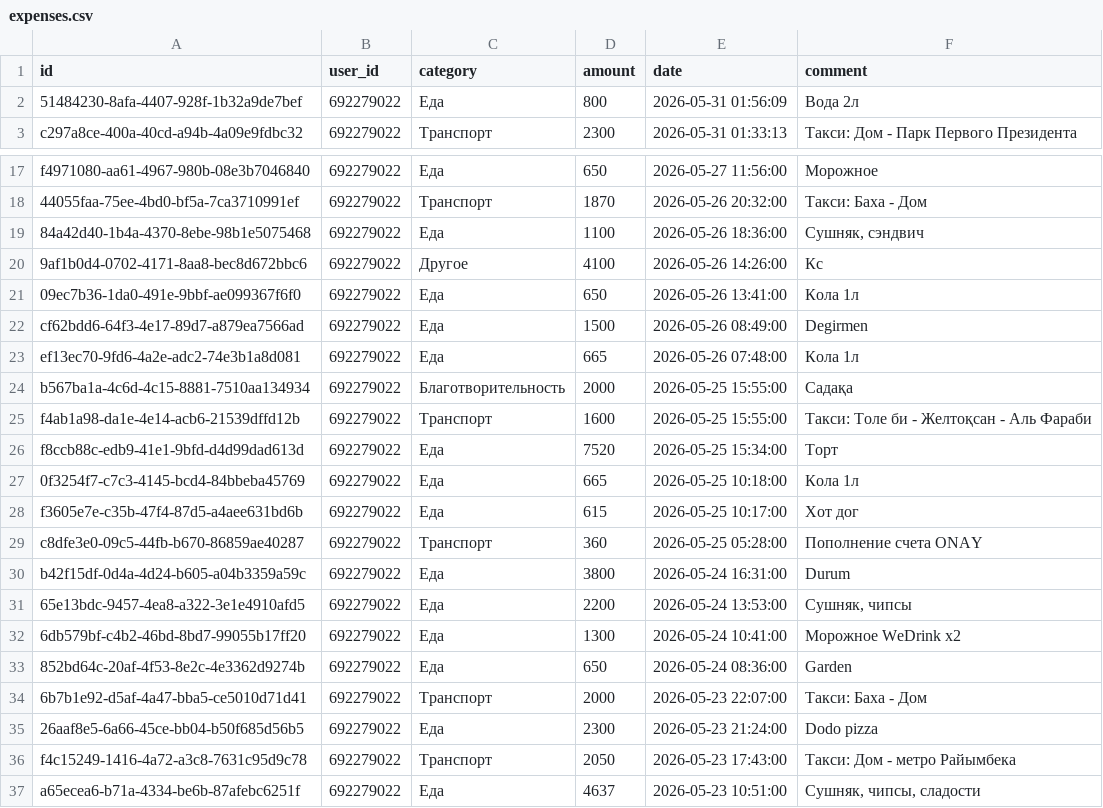
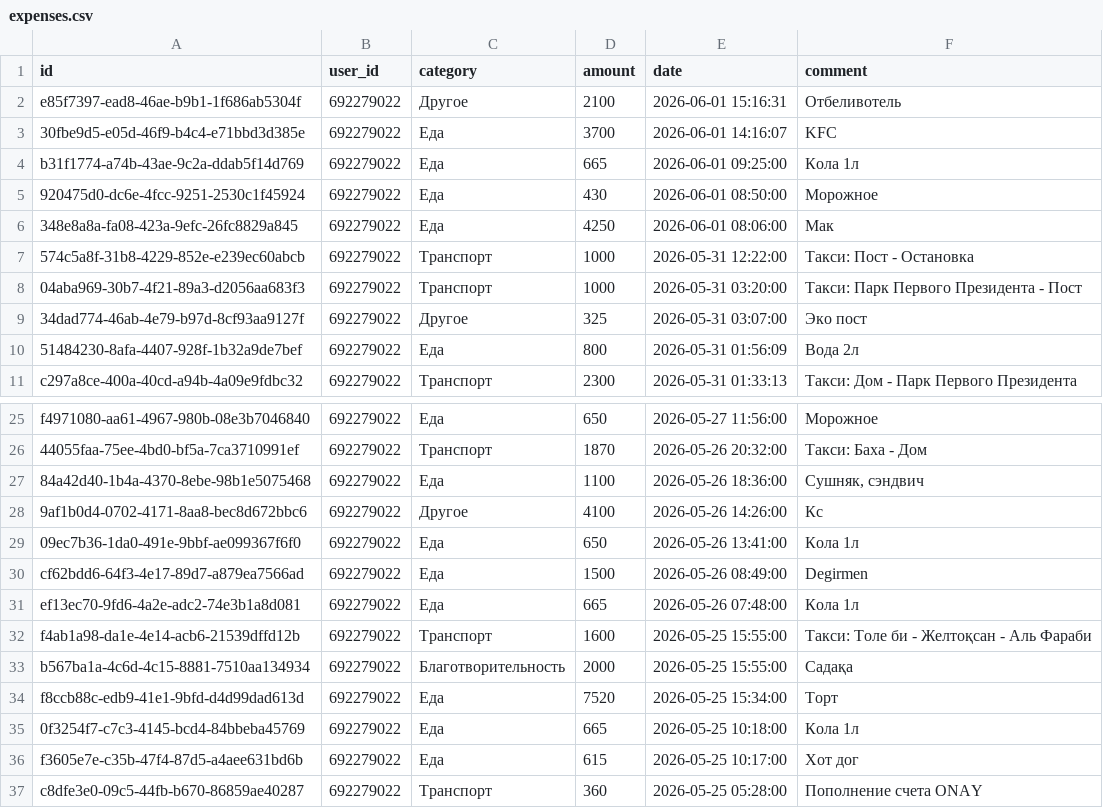
Before and after one commit to IbnRasAl-Fakih/eshygyn_file, a CSV file: expenses.csv, drawn as a sheet; only a part is shown, gaps mark what is left out; the shorter side is filled out with more unchanged rows.

Commit message:
Update export 2026-06-01 18:00:01 UTC

```diff
--- a/expenses.csv
+++ b/expenses.csv
@@ -1,2 +1,10 @@
 id,user_id,category,amount,date,comment
+e85f7397-ead8-46ae-b9b1-1f686ab5304f,692279022,Другое,2100,2026-06-01 15:16:31,Отбеливотель
+30fbe9d5-e05d-46f9-b4c4-e71bbd3d385e,692279022,Еда,3700,2026-06-01 14:16:07,KFC
+b31f1774-a74b-43ae-9c2a-ddab5f14d769,692279022,Еда,665,2026-06-01 09:25:00,Кола 1л
+920475d0-dc6e-4fcc-9251-2530c1f45924,692279022,Еда,430,2026-06-01 08:50:00,Морожное
+348e8a8a-fa08-423a-9efc-26fc8829a845,692279022,Еда,4250,2026-06-01 08:06:00,Мак
+574c5a8f-31b8-4229-852e-e239ec60abcb,692279022,Транспорт,1000,2026-05-31 12:22:00,Такси: Пост - Остановка
+04aba969-30b7-4f21-89a3-d2056aa683f3,692279022,Транспорт,1000,2026-05-31 03:20:00,Такси: Парк Первого Президента - Пост
+34dad774-46ab-4e79-b97d-8cf93aa9127f,692279022,Другое,325,2026-05-31 03:07:00,Эко пост
 51484230-8afa-4407-928f-1b32a9de7bef,692279022,Еда,800,2026-05-31 01:56:09,Вода 2л
@@ -23,4 +31,4 @@ cf62bdd6-64f3-4e17-89d7-a879ea7566ad,692279022,Еда,1500,2026-05-26 08:49:00,D
 ef13ec70-9fd6-4a2e-adc2-74e3b1a8d081,692279022,Еда,665,2026-05-26 07:48:00,Кола 1л
+f4ab1a98-da1e-4e14-acb6-21539dffd12b,692279022,Транспорт,1600,2026-05-25 15:55:00,Такси: Толе би - Желтоқсан - Аль Фараби
 b567ba1a-4c6d-4c15-8881-7510aa134934,692279022,Благотворительность,2000,2026-05-25 15:55:00,Садақа
-f4ab1a98-da1e-4e14-acb6-21539dffd12b,692279022,Транспорт,1600,2026-05-25 15:55:00,Такси: Толе би - Желтоқсан - Аль Фараби
 f8ccb88c-edb9-41e1-9bfd-d4d99dad613d,692279022,Еда,7520,2026-05-25 15:34:00,Торт
```
